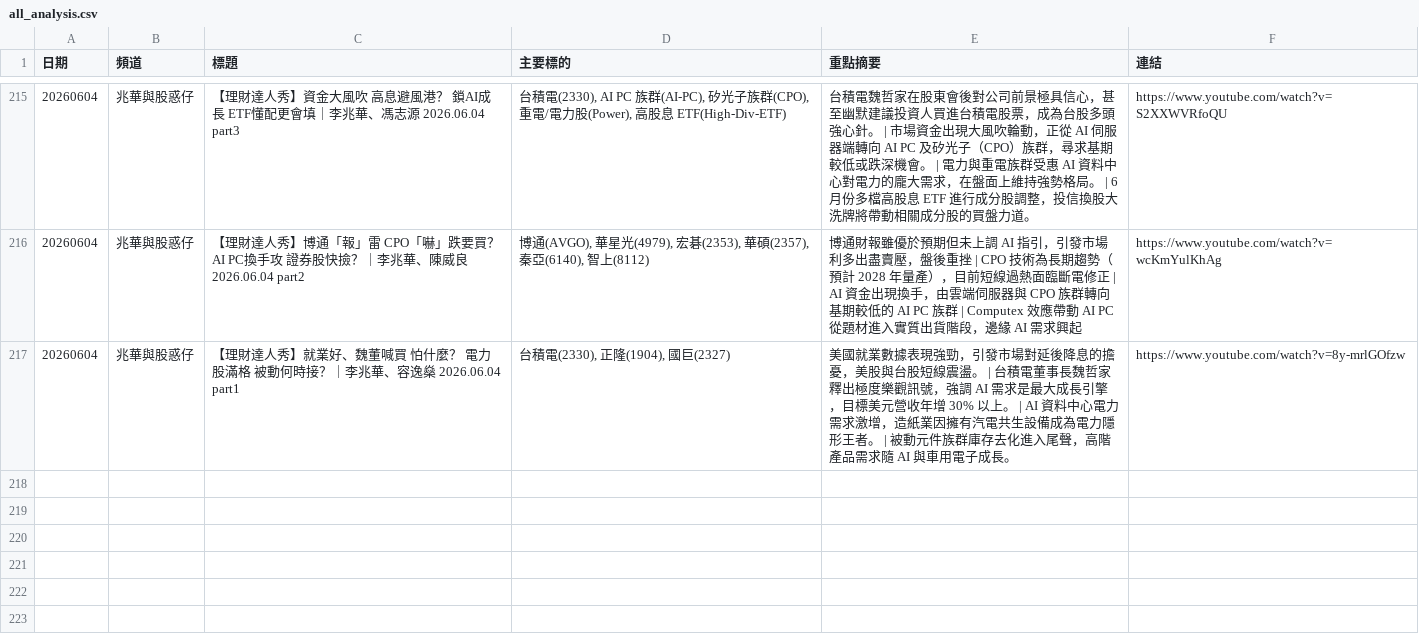
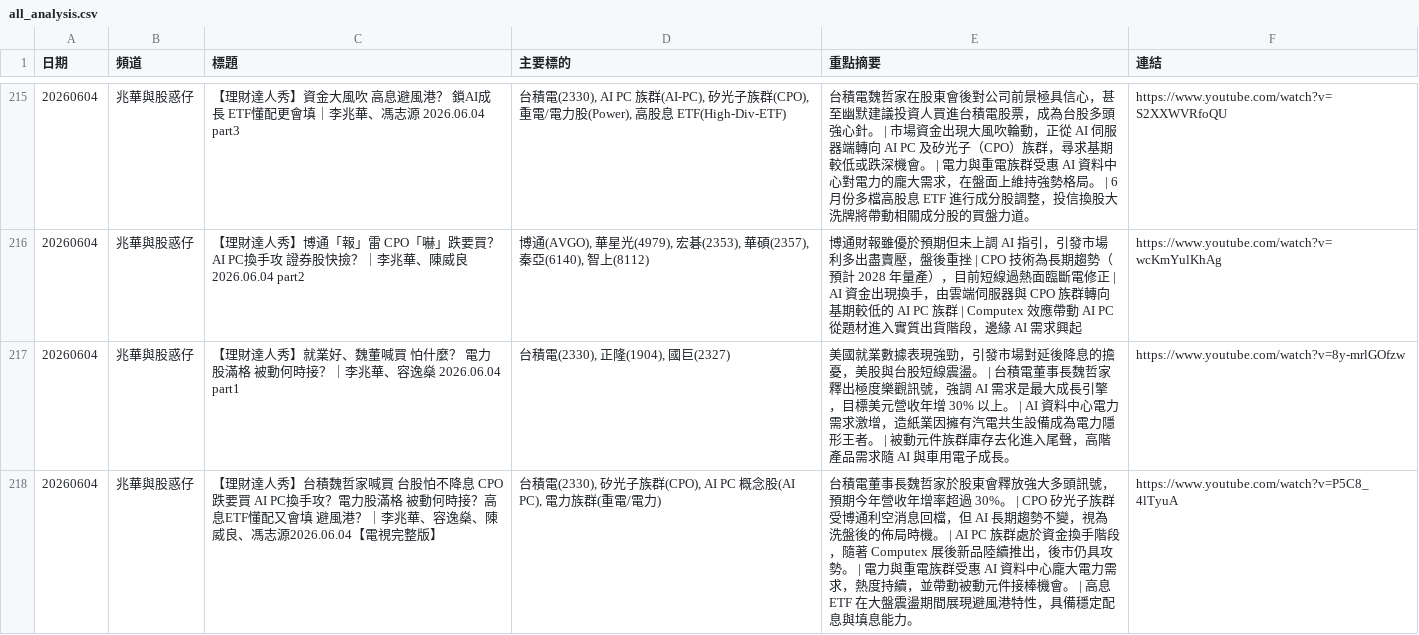
Before and after one commit to GwanlinHo/yt_podcast_analysis, a CSV file: data/all_analysis.csv, drawn as a sheet; only a part is shown, gaps mark what is left out; the diff names each change by its address in the sheet, - before the commit and + after, or states it on an @@ line.

```diff
--- a/data/all_analysis.csv
+++ b/data/all_analysis.csv
+row 218: 20260604 | 兆華與股惑仔 | 【理財達人秀】台積魏哲家喊買 台股怕不降息 CPO跌要買 AI PC換手攻？電力股滿格 被動何時接？高息ETF懂配又會填 避風港？｜李兆華、容逸燊、陳威良、馮志源2026.06.04【電視完整版】 | 台積電(2330), 矽光子族群(CPO), AI PC 概念股(AI PC), 電力族群(重電/電力) | 台積電董事長魏哲家於股東會釋放強大多頭訊號，預期今年營收年增率超過 30%。 | CPO 矽光子族群受博通利空消息回檔，但 AI 長期趨勢不變，視為洗盤後的佈局時機。 | AI PC 族群處於資金換手階段，隨著 Computex 展後新品陸續推出，後市仍具攻勢。 | 電力與重電族群受惠 AI 資料中心龐大電力需求，熱度持續，並帶動被動元件接棒機會。 | 高息 ETF 在大盤震盪期間展現避風港特性，具備穩定配息與填息能力。 | https://www.youtube.com/watch?v=P5C8_4lTyuA
```
Also changed, not shown: 8 other files.
